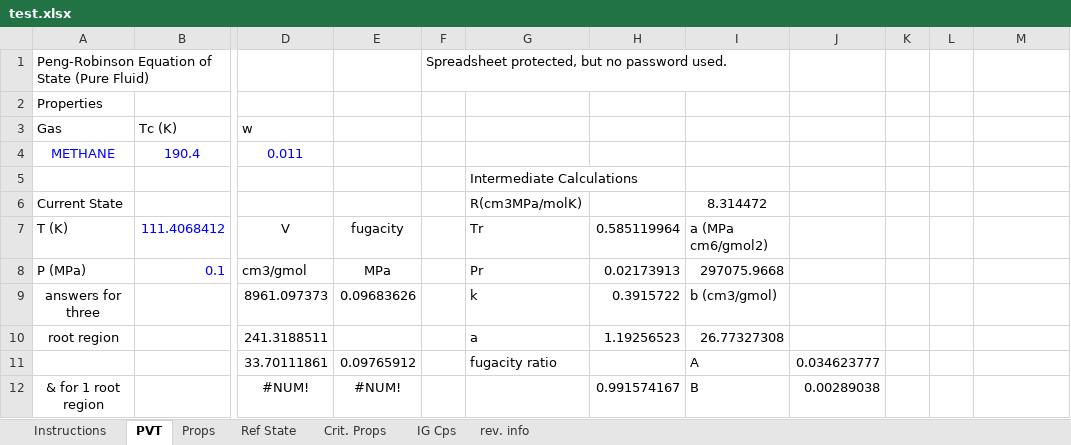
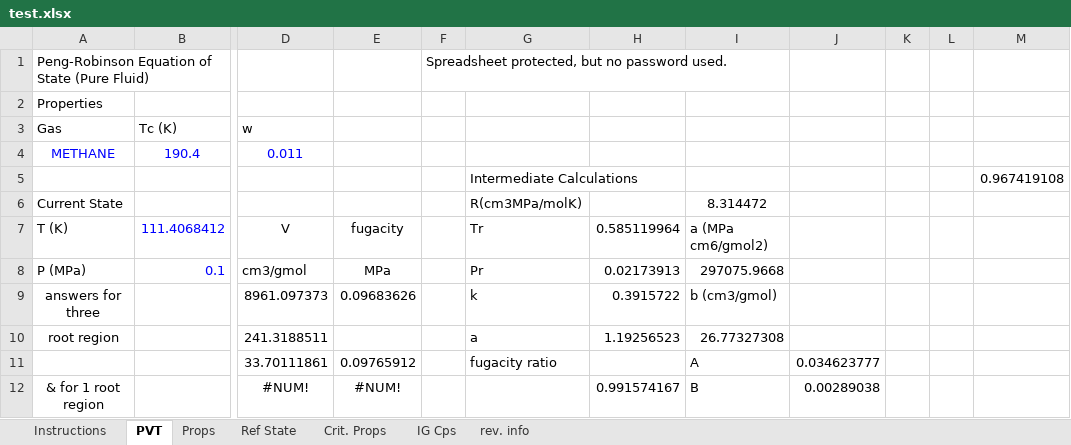
Before and after one commit to ahmetozcan999/eoscalculator, an Excel workbook: assets/test.xlsx, sheet PVT, drawn as a sheet; only a part is shown, gaps mark what is left out; values as stored, in another font and other column widths than the file's, no borders; the diff names each change by its address in the sheet, - before the commit and + after, or states it on an @@ line.

```diff
--- a/assets/test.xlsx (sheet PVT)
+++ b/assets/test.xlsx (sheet PVT)
-M5: (empty)
+M5: 0.967419108
```
Also changed, not shown: 6 other files.
